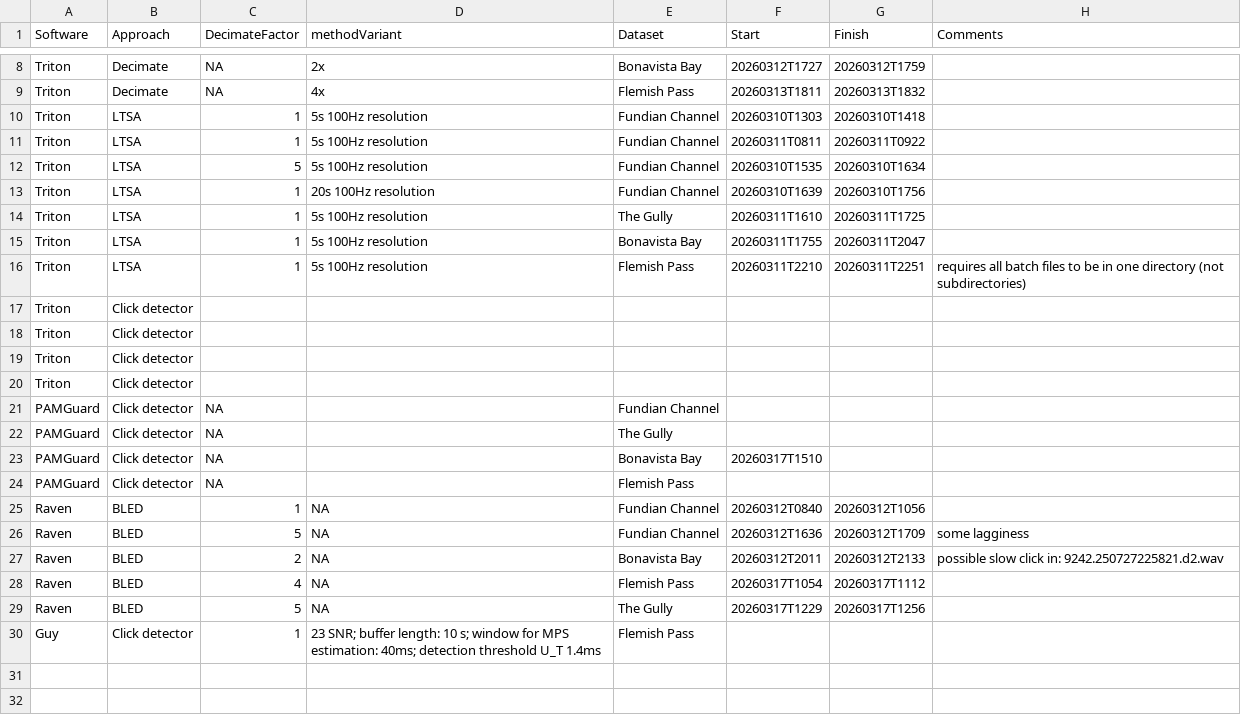
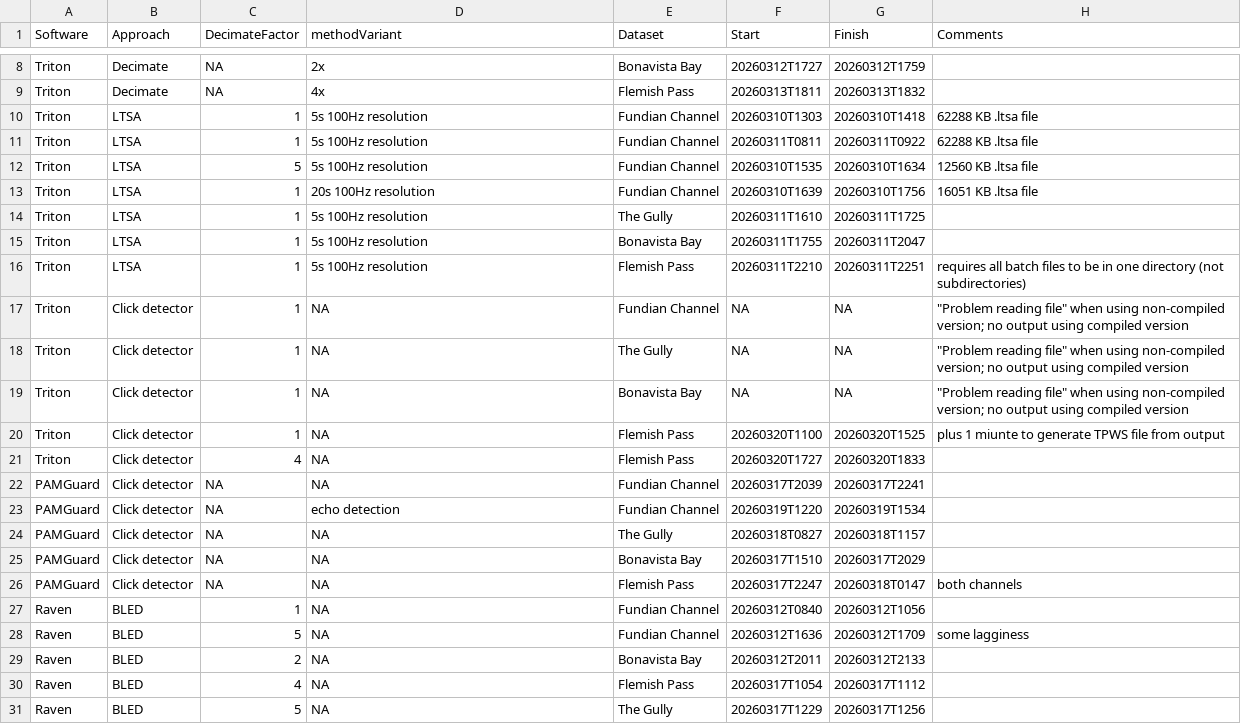
Before and after one commit to GlobalSpermWhaleProject/AcousticDetectionMethodEvaluation, a CSV file: 00_rawdata/05_SoftwareTrial_ProcessingTimes.csv, drawn as a sheet; only a part is shown, gaps mark what is left out.

Commit message:
Added additional processing speed data. Calculated summaries and generated figures.

```diff
--- a/00_rawdata/05_SoftwareTrial_ProcessingTimes.csv
+++ b/00_rawdata/05_SoftwareTrial_ProcessingTimes.csv
@@ -9,6 +9,6 @@ Triton,Decimate,NA,2x,Bonavista Bay,20260312T1727,20260312T1759,
 Triton,Decimate,NA,4x,Flemish Pass,20260313T1811,20260313T1832,
-Triton,LTSA,1,5s 100Hz resolution,Fundian Channel,20260310T1303,20260310T1418,
-Triton,LTSA,1,5s 100Hz resolution,Fundian Channel,20260311T0811,20260311T0922,
-Triton,LTSA,5,5s 100Hz resolution,Fundian Channel,20260310T1535,20260310T1634,
-Triton,LTSA,1,20s 100Hz resolution,Fundian Channel,20260310T1639,20260310T1756,
+Triton,LTSA,1,5s 100Hz resolution,Fundian Channel,20260310T1303,20260310T1418,62288 KB .ltsa file
+Triton,LTSA,1,5s 100Hz resolution,Fundian Channel,20260311T0811,20260311T0922,62288 KB .ltsa file
+Triton,LTSA,5,5s 100Hz resolution,Fundian Channel,20260310T1535,20260310T1634,12560 KB .ltsa file
+Triton,LTSA,1,20s 100Hz resolution,Fundian Channel,20260310T1639,20260310T1756,16051 KB .ltsa file
 Triton,LTSA,1,5s 100Hz resolution,The Gully,20260311T1610,20260311T1725,
@@ -16,15 +16,16 @@ Triton,LTSA,1,5s 100Hz resolution,Bonavista Bay,20260311T1755,20260311T2047,
 Triton,LTSA,1,5s 100Hz resolution,Flemish Pass,20260311T2210,20260311T2251,requires all batch files to be in one directory (not subdirectories)
-Triton,Click detector,,,,, ,
-Triton,Click detector,,,,,,
-Triton,Click detector,,,,,,
-Triton,Click detector,,,,, ,
-PAMGuard,Click detector,NA,,Fundian Channel,,,
-PAMGuard,Click detector,NA,,The Gully,,,
-PAMGuard,Click detector,NA,,Bonavista Bay,20260317T1510,,
-PAMGuard,Click detector,NA,,Flemish Pass,, ,
+Triton,Click detector,1,NA,Fundian Channel,NA,NA,"""Problem reading file"" when using non-compiled version; no output using compiled version"
+Triton,Click detector,1,NA,The Gully,NA,NA,"""Problem reading file"" when using non-compiled version; no output using compiled version"
+Triton,Click detector,1,NA,Bonavista Bay,NA,NA,"""Problem reading file"" when using non-compiled version; no output using compiled version"
+Triton,Click detector,1,NA,Flemish Pass,20260320T1100,20260320T1525,plus 1 miunte to generate TPWS file from output
+Triton,Click detector,4,NA,Flemish Pass,20260320T1727,20260320T1833,
+PAMGuard,Click detector,NA,NA,Fundian Channel,20260317T2039,20260317T2241,
+PAMGuard,Click detector,NA,echo detection,Fundian Channel,20260319T1220,20260319T1534,
+PAMGuard,Click detector,NA,NA,The Gully,20260318T0827,20260318T1157,
+PAMGuard,Click detector,NA,NA,Bonavista Bay,20260317T1510,20260317T2029,
+PAMGuard,Click detector,NA,NA,Flemish Pass,20260317T2247,20260318T0147,both channels
 Raven,BLED,1,NA,Fundian Channel,20260312T0840,20260312T1056,
 Raven,BLED,5,NA,Fundian Channel,20260312T1636,20260312T1709,some lagginess
-Raven,BLED,2,NA,Bonavista Bay,20260312T2011,20260312T2133,possible slow click in: 9242.250727225821.d2.wav
+Raven,BLED,2,NA,Bonavista Bay,20260312T2011,20260312T2133,
 Raven,BLED,4,NA,Flemish Pass,20260317T1054,20260317T1112,
 Raven,BLED,5,NA,The Gully,20260317T1229,20260317T1256,
-Guy,Click detector,1,23 SNR; buffer length: 10 s; window for MPS estimation: 40ms; detection threshold U_T 1.4ms,Flemish Pass,, ,
```
Also changed, not shown: 00_rawdata/04_SoftwareTrial_DataBatches.csv, 3 other files.
